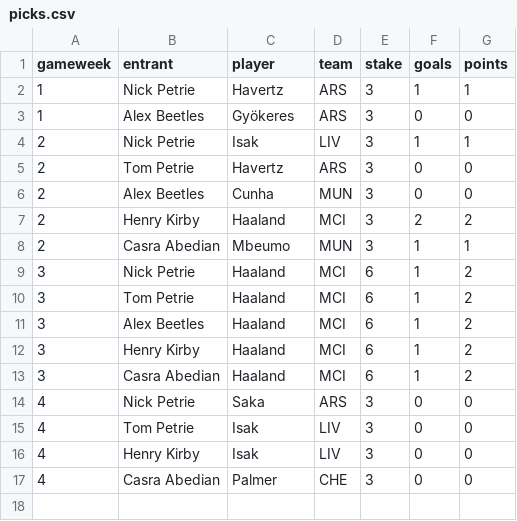
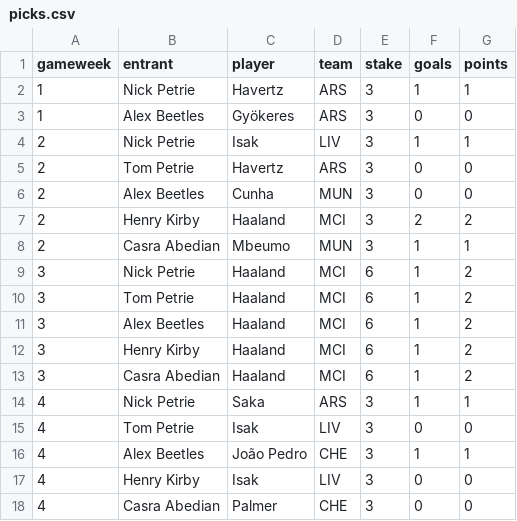
Before and after one commit to nickpetrie/wingback, a CSV file: backups/picks.csv, drawn as a sheet.

Commit message:
Backup 2026-09-14

```diff
--- a/backups/picks.csv
+++ b/backups/picks.csv
@@ -13,4 +13,5 @@ gameweek,entrant,player,team,stake,goals,points
 3,Casra Abedian,Haaland,MCI,6,1,2
-4,Nick Petrie,Saka,ARS,3,0,0
+4,Nick Petrie,Saka,ARS,3,1,1
 4,Tom Petrie,Isak,LIV,3,0,0
+4,Alex Beetles,João Pedro,CHE,3,1,1
 4,Henry Kirby,Isak,LIV,3,0,0
```
Also changed, not shown: 3 other files.
